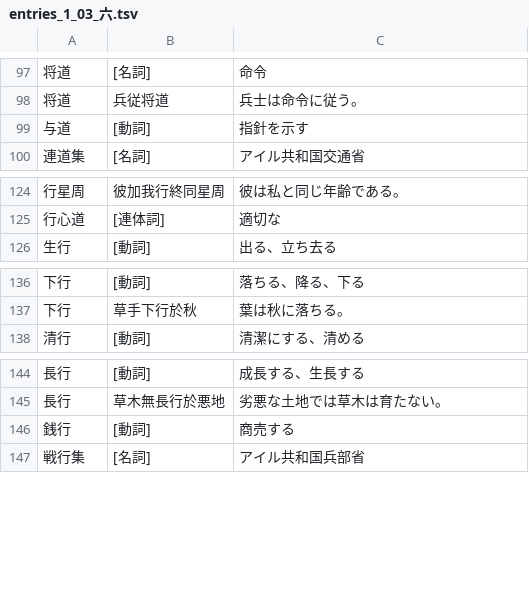
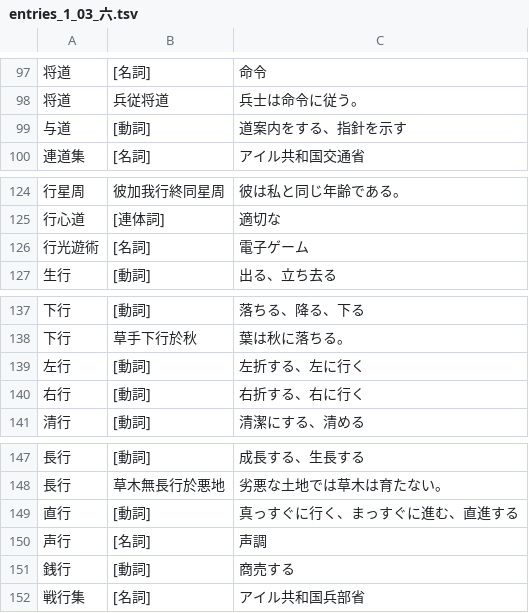
Before and after one commit to yasusho/linzklar_and_pmcp_paper_dictionary, a TSV file: entries_1_03_六.tsv, drawn as a sheet; only a part is shown, gaps mark what is left out.

Commit message:
hut2 guk2 pek2 zep1 a nui2 を参考に、【上周声】【下周声】【直行】【行光遊術】【左行】【右行】【声行】【官人】【叮車人】【倉術人】【母等】【右左】【受学】を追記

```diff
--- a/entries_1_03_六.tsv
+++ b/entries_1_03_六.tsv
@@ -98,3 +98,3 @@
 将道	兵従将道	兵士は命令に従う。
-与道	[動詞]	指針を示す
+与道	[動詞]	道案内をする、指針を示す
 連道集	[名詞]	アイル共和国交通省
@@ -125,2 +125,3 @@
 行心道	[連体詞]	適切な
+行光遊術	[名詞]	電子ゲーム
 生行	[動詞]	出る、立ち去る
@@ -137,2 +138,4 @@
 下行	草手下行於秋	葉は秋に落ちる。
+左行	[動詞]	左折する、左に行く
+右行	[動詞]	右折する、右に行く
 清行	[動詞]	清潔にする、清める
@@ -145,2 +148,4 @@
 長行	草木無長行於悪地	劣悪な土地では草木は育たない。
+直行	[動詞]	真っすぐに行く、まっすぐに進む、直進する
+声行	[名詞]	声調
 銭行	[動詞]	商売する
```
Also changed, not shown: entries_1_01_処.tsv, entries_1_04_人.tsv, 29 other files.
